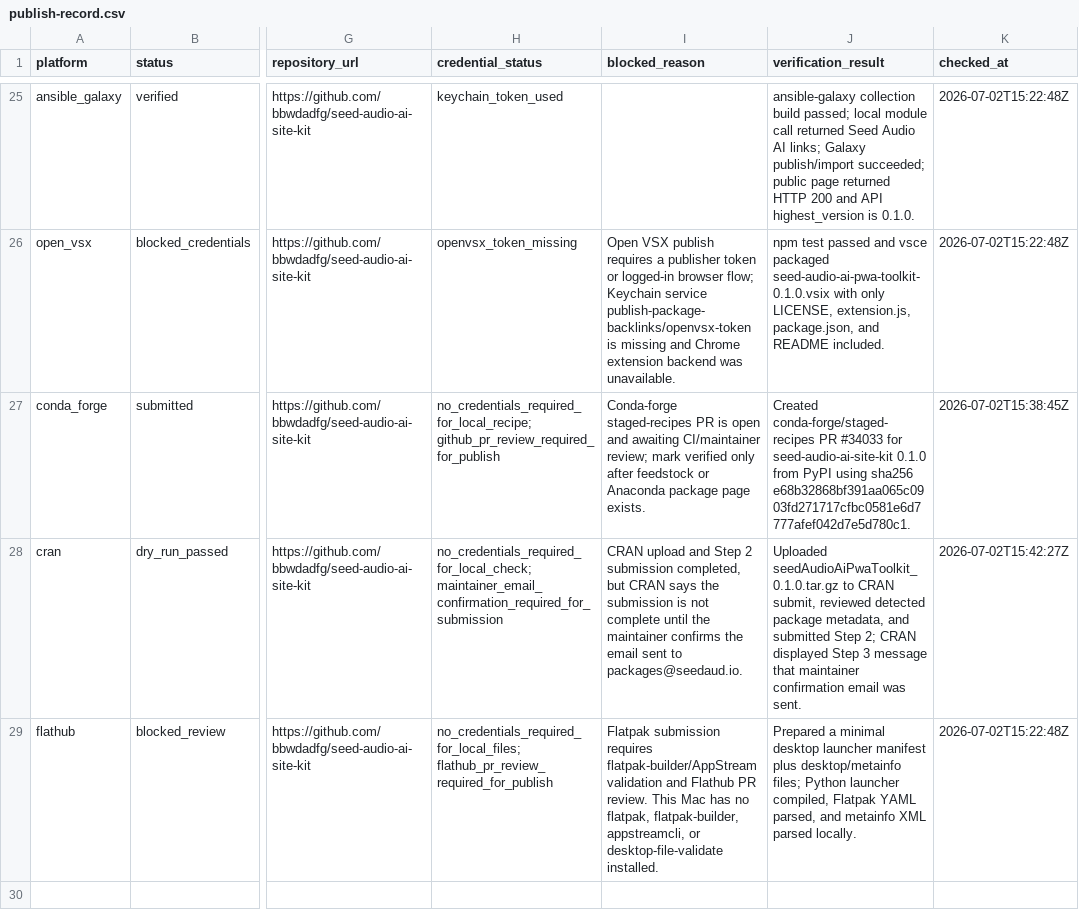
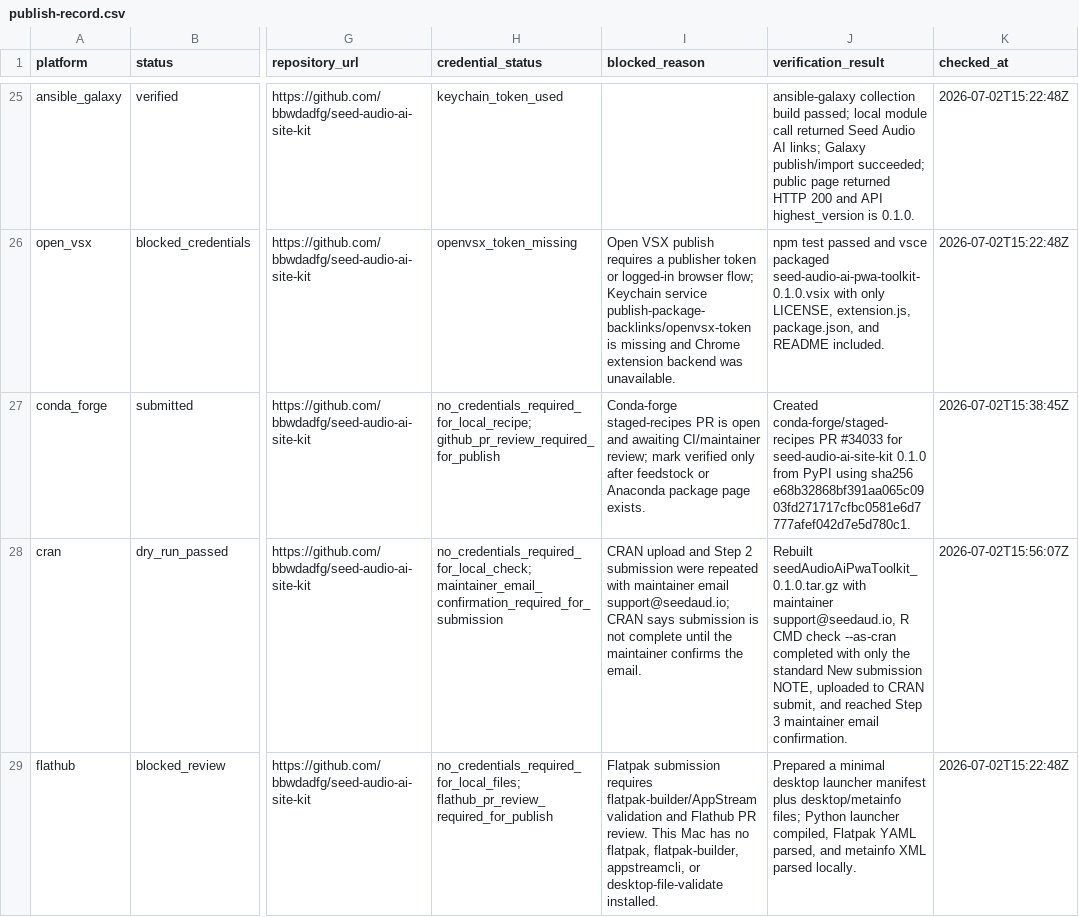
Before and after one commit to bbwdadfg/seed-audio-ai-site-kit, a CSV file: publish-record.csv, drawn as a sheet; only a part is shown, gaps mark what is left out; the diff names each change by its address in the sheet, - before the commit and + after, or states it on an @@ line.

Commit message:
Update CRAN maintainer email

```diff
--- a/publish-record.csv
+++ b/publish-record.csv
-I28 (blocked_reason): …2 submission completed, but CRAN says the submission is not complete until the maintainer confirms the email sent to packages@seedaud.io.
+I28 (blocked_reason): …2 submission were repeated with maintainer email support@seedaud.io; CRAN says submission is not complete until the maintainer confirms the email.
-J28 (verification_result): Uploaded seedAudioAiPwaToolkit_0.1.0.tar.gz to CRAN submit, reviewed detected package metadata, and submitted Step 2; CRAN displayed Step 3 message that maintainer confirmation email was sent.
+J28 (verification_result): Rebuilt seedAudioAiPwaToolkit_0.1.0.tar.gz with maintainer support@seedaud.io, R CMD check --as-cran completed with only the standard New submission NOTE, uploaded to CRAN submit, and reached Step 3 maintainer email confirmation.
-K28 (checked_at): 2026-07-02T15:42:27Z
+K28 (checked_at): 2026-07-02T15:56:07Z
```
Also changed, not shown: 3 other files.
